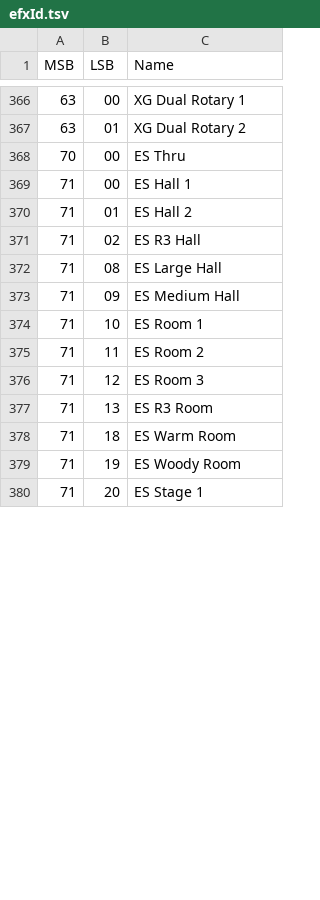
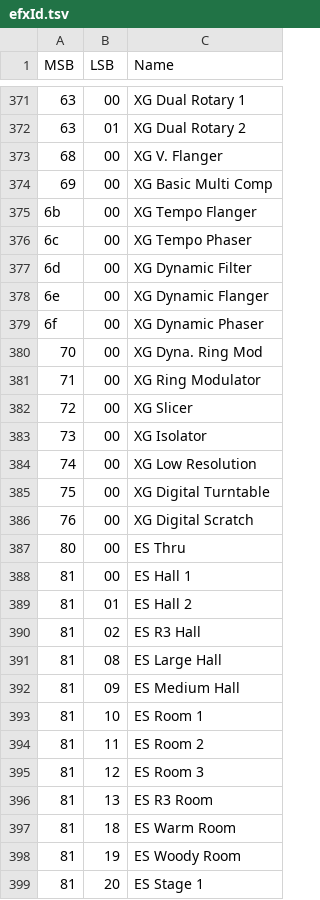
Before and after one commit to ltgcgo/octavia, a TSV file: data/misc/efxId.tsv, drawn as a sheet; only a part is shown, gaps mark what is left out; the diff covers the shown part only.

```diff
--- a/data/misc/efxId.tsv
+++ b/data/misc/efxId.tsv
@@ -367,14 +372,28 @@ MSB	LSB	Name
 63	01	XG Dual Rotary 2
-70	00	ES Thru
-71	00	ES Hall 1
-71	01	ES Hall 2
-71	02	ES R3 Hall
-71	08	ES Large Hall
-71	09	ES Medium Hall
-71	10	ES Room 1
-71	11	ES Room 2
-71	12	ES Room 3
-71	13	ES R3 Room
-71	18	ES Warm Room
-71	19	ES Woody Room
-71	20	ES Stage 1
+68	00	XG V. Flanger
+69	00	XG Basic Multi Comp
+6b	00	XG Tempo Flanger
+6c	00	XG Tempo Phaser
+6d	00	XG Dynamic Filter
+6e	00	XG Dynamic Flanger
+6f	00	XG Dynamic Phaser
+70	00	XG Dyna. Ring Mod
+71	00	XG Ring Modulator
+72	00	XG Slicer
+73	00	XG Isolator
+74	00	XG Low Resolution
+75	00	XG Digital Turntable
+76	00	XG Digital Scratch
+80	00	ES Thru
+81	00	ES Hall 1
+81	01	ES Hall 2
+81	02	ES R3 Hall
+81	08	ES Large Hall
+81	09	ES Medium Hall
+81	10	ES Room 1
+81	11	ES Room 2
+81	12	ES Room 3
+81	13	ES R3 Room
+81	18	ES Warm Room
+81	19	ES Woody Room
+81	20	ES Stage 1
```
Also changed, not shown: 5 added rows and 122 edited cells elsewhere in this file, data/map/xg.10.tsv, data/map/xg.12.tsv, 3 other files.
